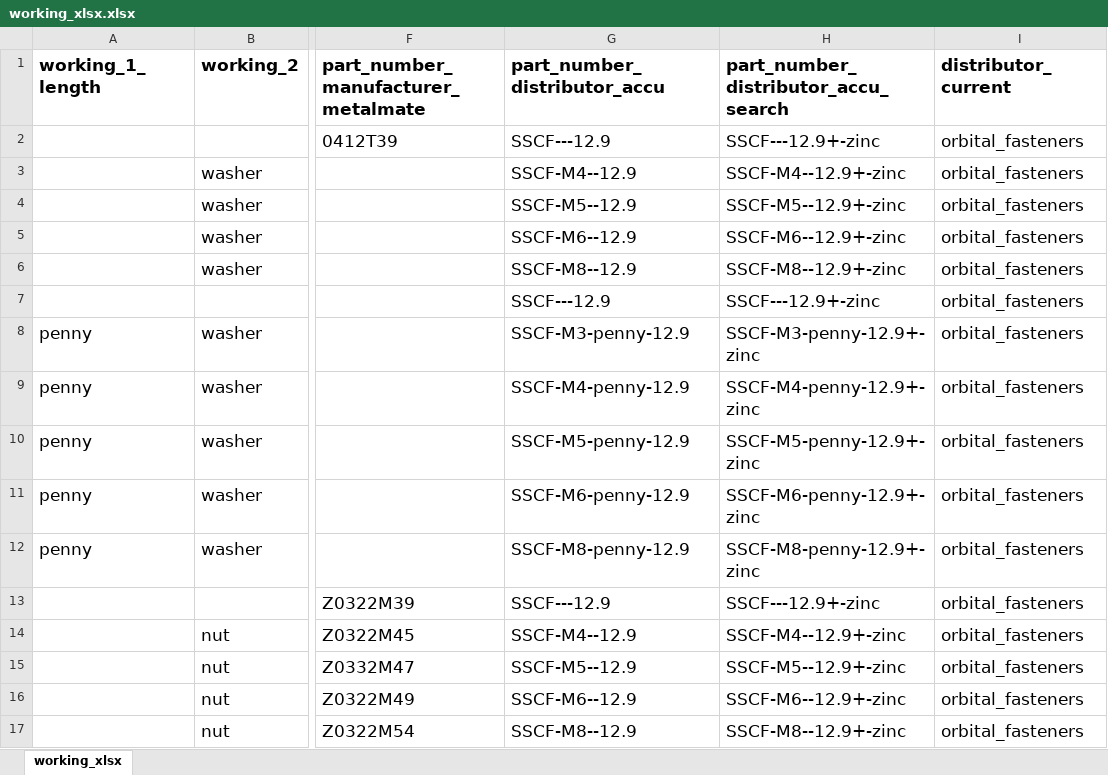
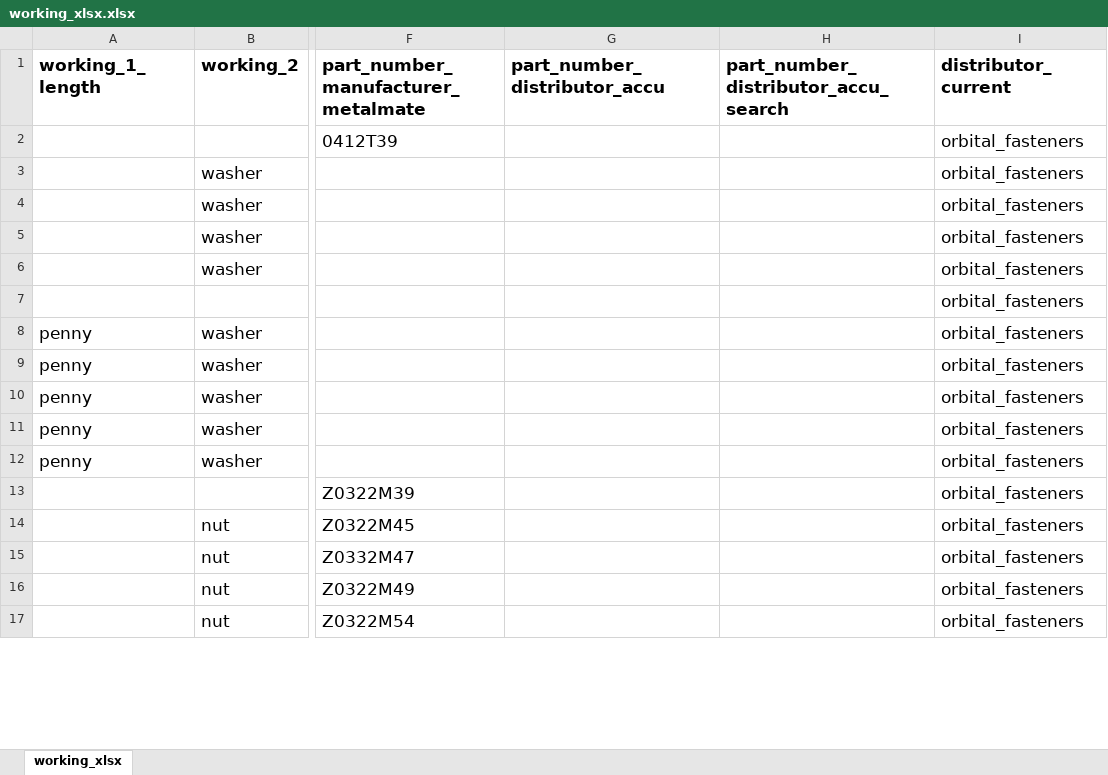
Before and after one commit to oomlout/oomlout_oomp_data_injector_bolt_part_numbers, an Excel workbook: working_xlsx.xlsx, sheet working_xlsx, drawn as a sheet; only a part is shown, gaps mark what is left out; values as stored, in another font and other column widths than the file's, no borders; table styles not drawn; the diff covers the shown part only; the diff names each change by its address in the sheet, - before the commit and + after, or states it on an @@ line.

Commit message:
fixed accu

```diff
--- a/working_xlsx.xlsx (sheet working_xlsx)
+++ b/working_xlsx.xlsx (sheet working_xlsx)
-G2 (part_number_distributor_accu): SSCF---12.9
+G2 (part_number_distributor_accu): (empty)
-H2: SSCF---12.9+-zinc
+H2: (empty)
-G3 (part_number_distributor_accu): SSCF-M4--12.9
+G3 (part_number_distributor_accu): (empty)
-H3: SSCF-M4--12.9+-zinc
+H3: (empty)
-G4 (part_number_distributor_accu): SSCF-M5--12.9
+G4 (part_number_distributor_accu): (empty)
-H4: SSCF-M5--12.9+-zinc
+H4: (empty)
-G5 (part_number_distributor_accu): SSCF-M6--12.9
+G5 (part_number_distributor_accu): (empty)
-H5: SSCF-M6--12.9+-zinc
+H5: (empty)
-G6 (part_number_distributor_accu): SSCF-M8--12.9
+G6 (part_number_distributor_accu): (empty)
-H6: SSCF-M8--12.9+-zinc
+H6: (empty)
-G7 (part_number_distributor_accu): SSCF---12.9
+G7 (part_number_distributor_accu): (empty)
-H7: SSCF---12.9+-zinc
+H7: (empty)
-G8 (part_number_distributor_accu): SSCF-M3-penny-12.9
+G8 (part_number_distributor_accu): (empty)
-H8: SSCF-M3-penny-12.9+-zinc
+H8: (empty)
-G9 (part_number_distributor_accu): SSCF-M4-penny-12.9
+G9 (part_number_distributor_accu): (empty)
-H9: SSCF-M4-penny-12.9+-zinc
+H9: (empty)
-G10 (part_number_distributor_accu): SSCF-M5-penny-12.9
+G10 (part_number_distributor_accu): (empty)
-H10: SSCF-M5-penny-12.9+-zinc
+H10: (empty)
-G11 (part_number_distributor_accu): SSCF-M6-penny-12.9
+G11 (part_number_distributor_accu): (empty)
-H11: SSCF-M6-penny-12.9+-zinc
+H11: (empty)
-G12 (part_number_distributor_accu): SSCF-M8-penny-12.9
+G12 (part_number_distributor_accu): (empty)
-H12: SSCF-M8-penny-12.9+-zinc
+H12: (empty)
-G13 (part_number_distributor_accu): SSCF---12.9
+G13 (part_number_distributor_accu): (empty)
-H13: SSCF---12.9+-zinc
+H13: (empty)
-G14 (part_number_distributor_accu): SSCF-M4--12.9
+G14 (part_number_distributor_accu): (empty)
-H14: SSCF-M4--12.9+-zinc
+H14: (empty)
-G15 (part_number_distributor_accu): SSCF-M5--12.9
+G15 (part_number_distributor_accu): (empty)
-H15: SSCF-M5--12.9+-zinc
+H15: (empty)
-G16 (part_number_distributor_accu): SSCF-M6--12.9
+G16 (part_number_distributor_accu): (empty)
-H16: SSCF-M6--12.9+-zinc
+H16: (empty)
-G17 (part_number_distributor_accu): SSCF-M8--12.9
+G17 (part_number_distributor_accu): (empty)
-H17: SSCF-M8--12.9+-zinc
+H17: (empty)
```
Also changed, not shown: 162 edited cells elsewhere in this sheet, 1 other file.
